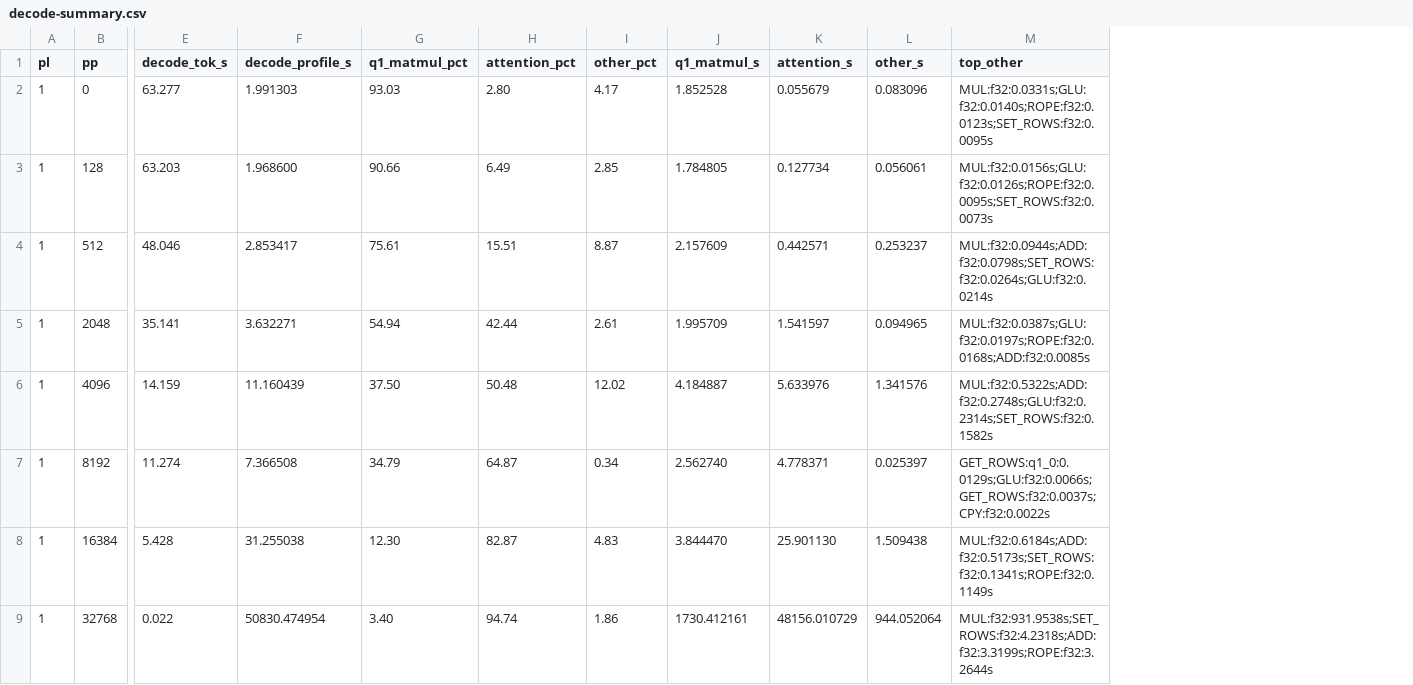
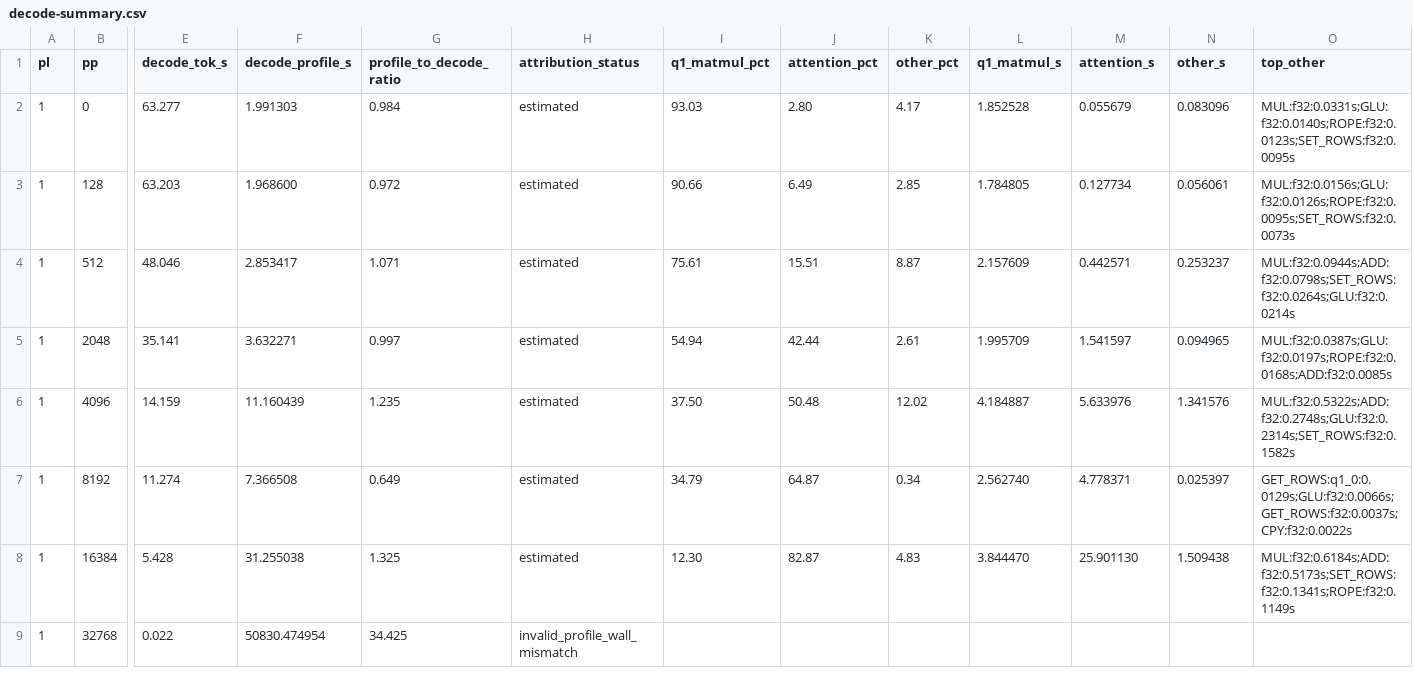
Before and after one commit to uripont/1bit-llm-fpga-inference-accelerator-CD, a CSV file: results/tier1_llama_cpp_benchmark/full/decode-summary.csv, drawn as a sheet; only a part is shown, gaps mark what is left out; addresses are those after the commit; the diff names each change by its address in the sheet, - before the commit and + after, or states it on an @@ line.

Commit message:
updating/rerunning tier1 benchmark code results

```diff
--- a/results/tier1_llama_cpp_benchmark/full/decode-summary.csv
+++ b/results/tier1_llama_cpp_benchmark/full/decode-summary.csv
+column G (profile_to_decode_ratio), rows 2-9: 0.984 | 0.972 | 1.071 | 0.997 | 1.235 | 0.649 | 1.325 | 34.425
+column H (attribution_status), rows 2-9: estimated | estimated | estimated | estimated | estimated | estimated | estimated | invalid_profile_wall_mismatch
-I9 (q1_matmul_pct): 3.40
+I9 (q1_matmul_pct): (empty)
-J9 (attention_pct): 94.74
+J9 (attention_pct): (empty)
-K9 (other_pct): 1.86
+K9 (other_pct): (empty)
-L9 (q1_matmul_s): 1730.412161
+L9 (q1_matmul_s): (empty)
-M9 (attention_s): 48156.010729
+M9 (attention_s): (empty)
-N9 (other_s): 944.052064
+N9 (other_s): (empty)
-O9 (top_other): MUL:f32:931.9538s;SET_ROWS:f32:4.2318s;ADD:f32:3.3199s;ROPE:f32:3.2644s
+O9 (top_other): (empty)
```
Also changed, not shown: 25 other files.
